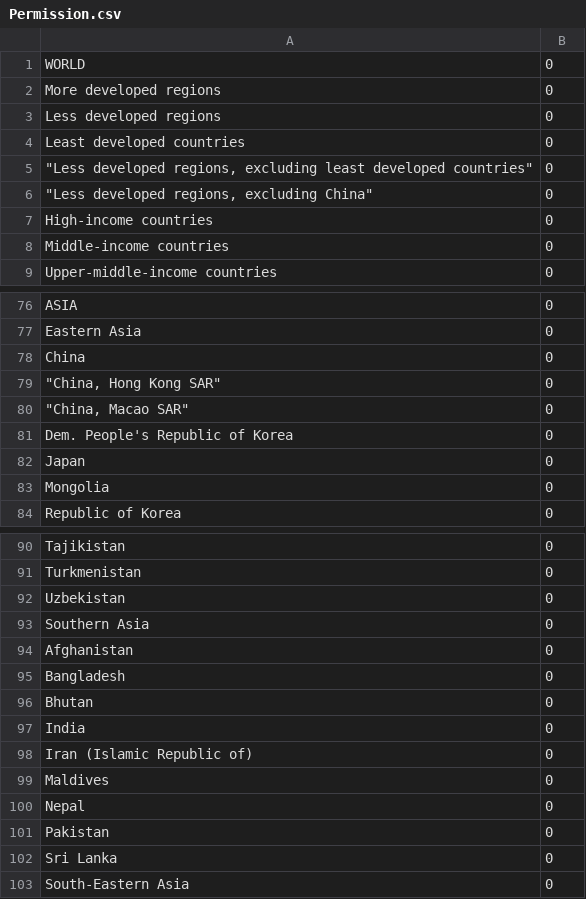
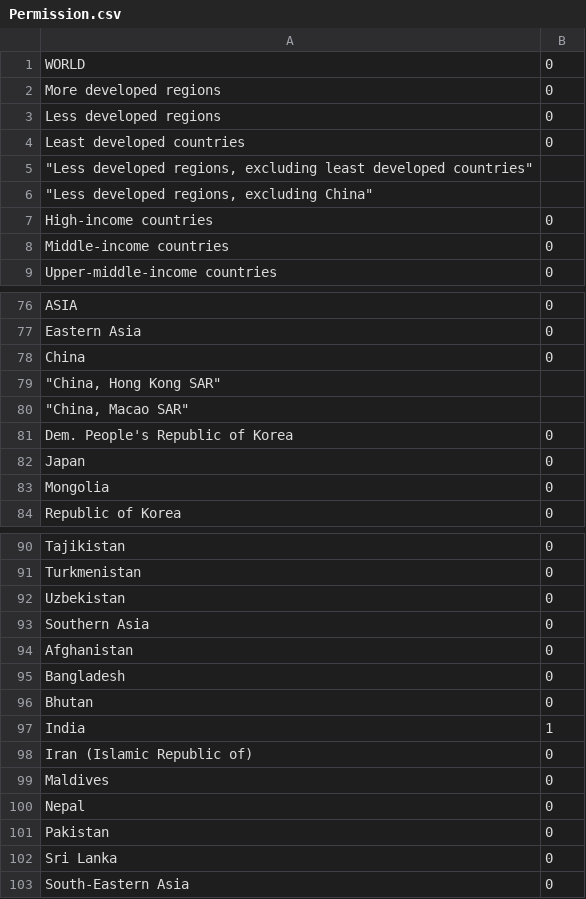
Before and after one commit to shentoos/Census-Management-System, a CSV file: Data/Permission.csv, drawn as a sheet; only a part is shown, gaps mark what is left out.

```diff
--- a/Data/Permission.csv
+++ b/Data/Permission.csv
@@ -4,4 +4,4 @@ Less developed regions,0
 Least developed countries,0
-"""Less developed regions,  excluding least developed countries""",0
-"""Less developed regions,  excluding China""",0
+"""Less developed regions,  excluding least developed countries"""
+"""Less developed regions,  excluding China"""
 High-income countries,0
@@ -78,4 +78,4 @@ Eastern Asia,0
 China,0
-"""China,  Hong Kong SAR""",0
-"""China, Macao SAR""",0
+"""China,  Hong Kong SAR"""
+"""China, Macao SAR"""
 Dem. People's Republic of Korea,0
@@ -96,3 +96,3 @@ Bangladesh,0
 Bhutan,0
-India,0
+India,1
 Iran (Islamic Republic of),0
```
Also changed, not shown: Data/Est_Female.csv, Data/Est_Male.csv, 3 other files.
